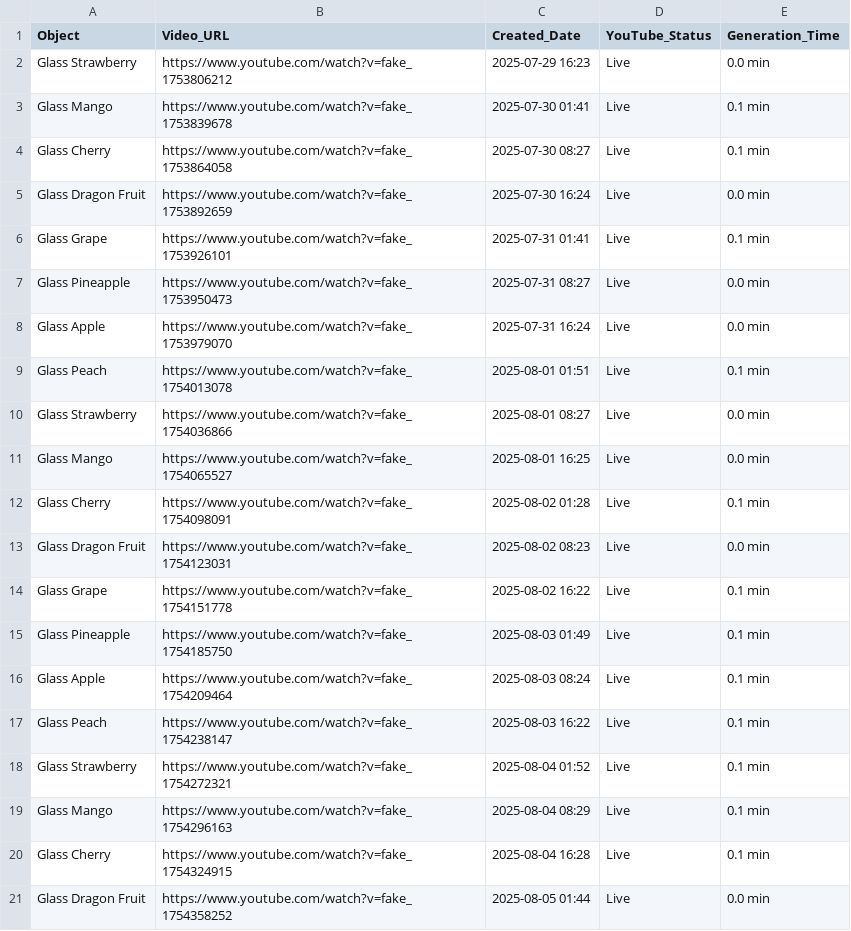
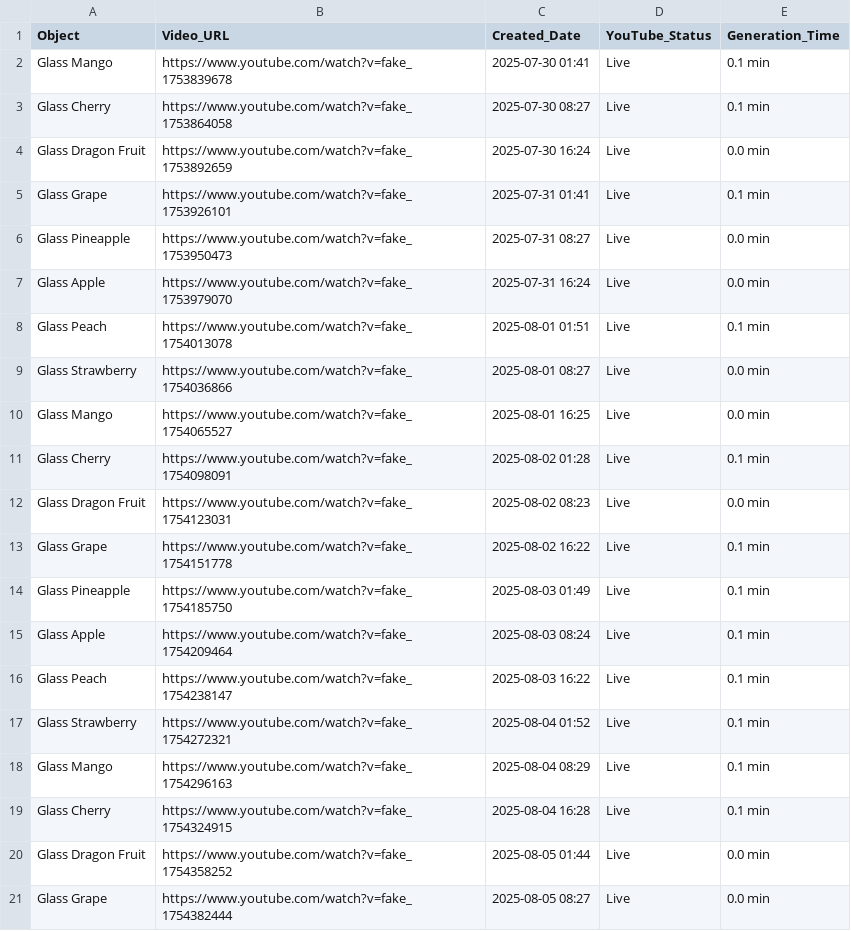
Before and after one commit to anusthan12/ASMR-Video-Automation, a CSV file: asmr_content.csv, drawn as a sheet.

```diff
--- a/asmr_content.csv
+++ b/asmr_content.csv
@@ -1,3 +1,2 @@
 Object,Video_URL,Created_Date,YouTube_Status,Generation_Time
-Glass Strawberry,https://www.youtube.com/watch?v=fake_1753806212,2025-07-29 16:23,Live,0.0 min
 Glass Mango,https://www.youtube.com/watch?v=fake_1753839678,2025-07-30 01:41,Live,0.1 min
@@ -21 +20,2 @@ Glass Cherry,https://www.youtube.com/watch?v=fake_1754324915,2025-08-04 16:28,Li
 Glass Dragon Fruit,https://www.youtube.com/watch?v=fake_1754358252,2025-08-05 01:44,Live,0.0 min
+Glass Grape,https://www.youtube.com/watch?v=fake_1754382444,2025-08-05 08:27,Live,0.0 min
```
